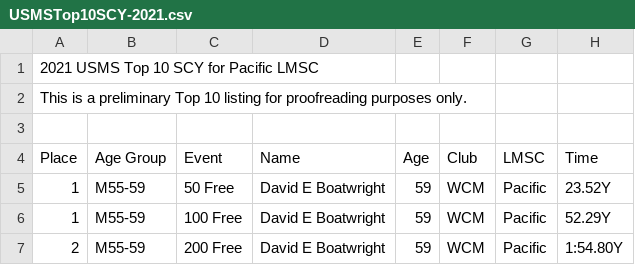
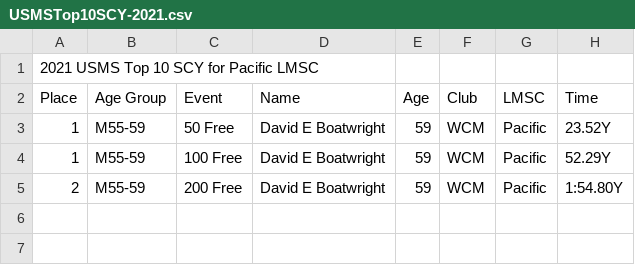
Before and after one commit to bobup/PMSTopTen, a CSV file: SeasonData/Season-2021/SourceData-2021/USMSTop10SCY-2021.csv, drawn as a sheet; the diff names each change by its address in the sheet, - before the commit and + after, or states it on an @@ line.

Commit message:
Updated code to support epostals, including epostal records. Only supports 1 hr swim epostals

```diff
--- a/SeasonData/Season-2021/SourceData-2021/USMSTop10SCY-2021.csv
+++ b/SeasonData/Season-2021/SourceData-2021/USMSTop10SCY-2021.csv
-row 2: This is a preliminary Top 10 listing for proofreading purposes only.
-row 3: (empty)
```
Also changed, not shown: SeasonData/Season-2021/SourceData-2021/USMSRecords-M-LCM-2021.csv, SeasonData/Season-2021/SourceData-2021/USMSRecords-M-SCM-2021.csv, 15 other files.
